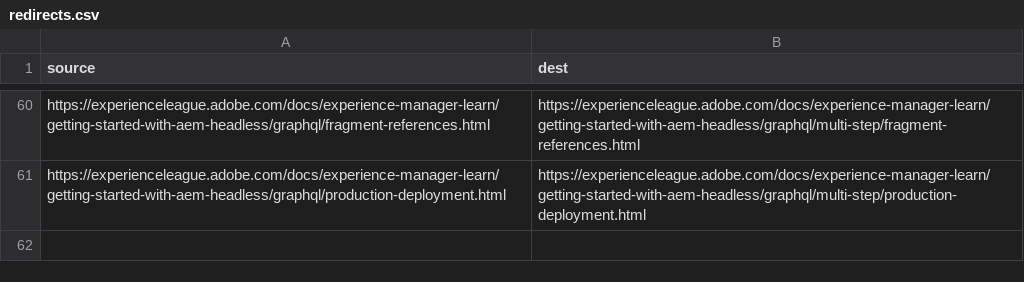
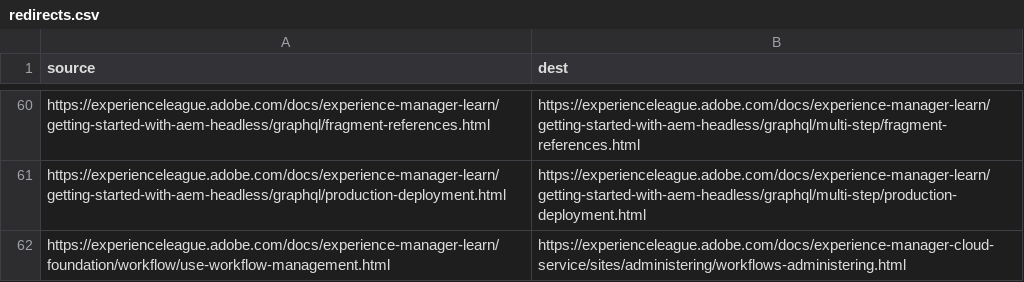
Before and after one commit to AdobeDocs/experience-manager-learn.de-DE, a CSV file: redirects.csv, drawn as a sheet; only a part is shown, gaps mark what is left out; the diff names each change by its address in the sheet, - before the commit and + after, or states it on an @@ line.

Commit message:
Updating Old File for core commit 01053f3d8de0405cfc7058f46443647154c508c4

```diff
--- a/redirects.csv
+++ b/redirects.csv
+row 62: https://experienceleague.adobe.com/docs/experience-manager-learn/foundation/workflow/use-workflow-management.html | https://experienceleague.adobe.com/docs/experience-manager-cloud-service/sites/administering/workflows-administering.html
```
